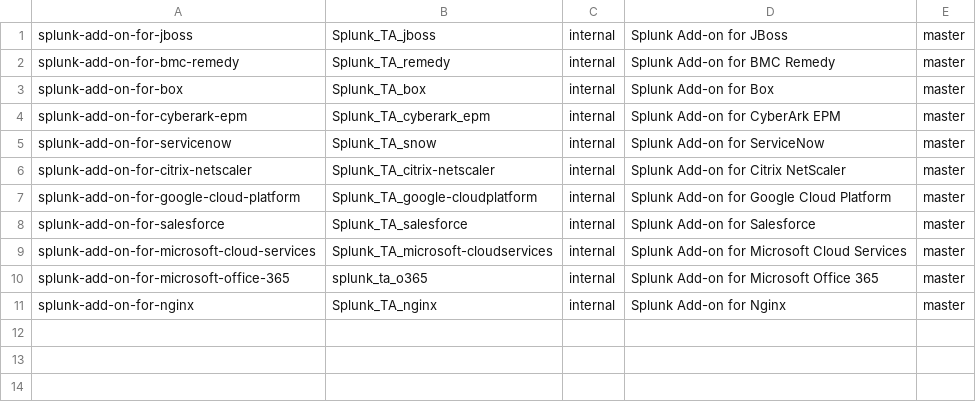
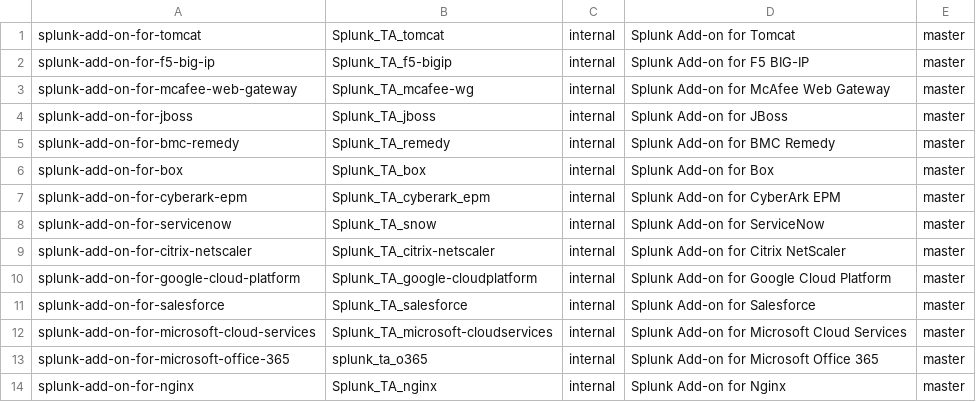
Before and after one commit to splunk/addonfactory-repository-template, a CSV file: repositories_common-template-changes-with-versioning.csv, drawn as a sheet; the diff names each change by its address in the sheet, - before the commit and + after, or states it on an @@ line.

Commit message:
Updated addon list and added files for CLA

```diff
--- a/repositories_common-template-changes-with-versioning.csv
+++ b/repositories_common-template-changes-with-versioning.csv
+row 1: splunk-add-on-for-tomcat | Splunk_TA_tomcat | internal | Splunk Add-on for Tomcat | master
+row 2: splunk-add-on-for-f5-big-ip | Splunk_TA_f5-bigip | internal | Splunk Add-on for F5 BIG-IP | master
+row 3: splunk-add-on-for-mcafee-web-gateway | Splunk_TA_mcafee-wg | internal | Splunk Add-on for McAfee Web Gateway | master
```
Also changed, not shown: 3 other files.
